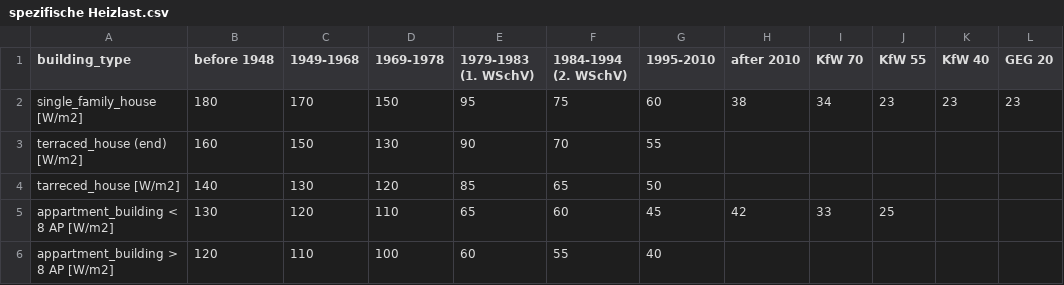
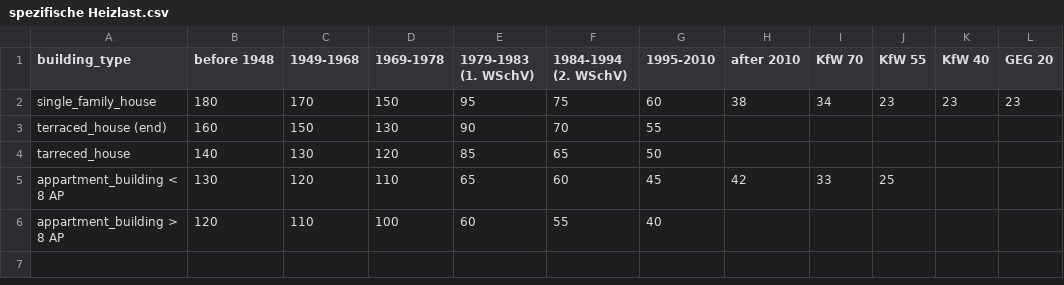
Before and after one commit to missing-user/heat-pump-dashboard, a CSV file: data/heatingload/room_heating/spezifische Heizlast.csv, drawn as a sheet.

Commit message:
heat demand adjustment for appartment buildings

```diff
--- a/data/heatingload/room_heating/spezifische Heizlast.csv
+++ b/data/heatingload/room_heating/spezifische Heizlast.csv
@@ -1,6 +1,6 @@
 building_type;before 1948;1949-1968;1969-1978;1979-1983 (1. WSchV);1984-1994 (2. WSchV);1995-2010;after 2010;KfW 70;KfW 55;KfW 40;GEG 20
-single_family_house [W/m2];180;170;150;95;75;60;38;34;23;23;23
-terraced_house (end) [W/m2];160;150;130;90;70;55;;;;;
-tarreced_house [W/m2];140;130;120;85;65;50;;;;;
-appartment_building  < 8 AP [W/m2];130;120;110;65;60;45;42;33;25;;
-appartment_building > 8 AP [W/m2];120;110;100;60;55;40;;;;;
+single_family_house;180;170;150;95;75;60;38;34;23;23;23
+terraced_house (end);160;150;130;90;70;55;;;;;
+tarreced_house;140;130;120;85;65;50;;;;;
+appartment_building < 8 AP;130;120;110;65;60;45;42;33;25;;
+appartment_building > 8 AP;120;110;100;60;55;40;;;;;
```
Also changed, not shown: 1 other file.
